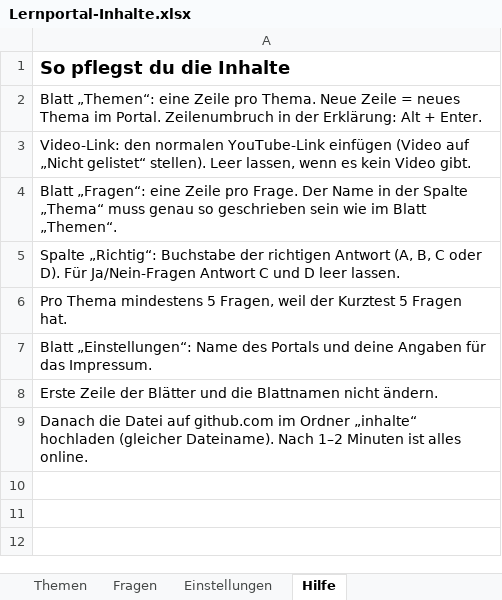
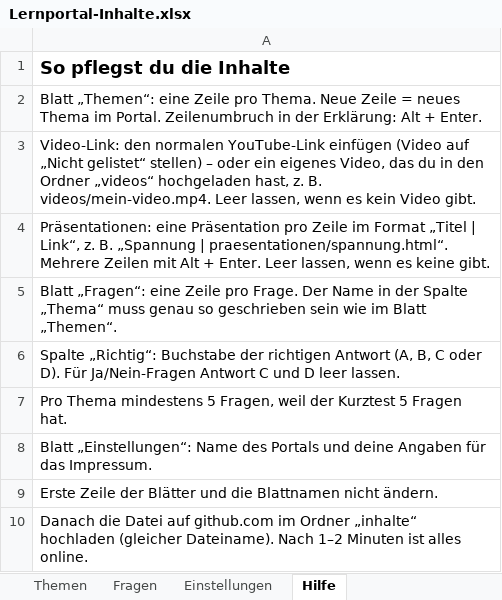
Before and after one commit to klik1994/Lernportal, an Excel workbook: inhalte/Lernportal-Inhalte.xlsx, sheet Hilfe, drawn as a sheet; values as stored, in another font and other column widths than the file's, no borders; the diff names each change by its address in the sheet, - before the commit and + after, or states it on an @@ line.

```diff
--- a/inhalte/Lernportal-Inhalte.xlsx (sheet Hilfe)
+++ b/inhalte/Lernportal-Inhalte.xlsx (sheet Hilfe)
-A3: …„Nicht gelistet“ stellen). Leer lassen,…
+A3: …„Nicht gelistet“ stellen) – oder ein eigenes Video, das du in den Ordner „videos“ hochgeladen hast, z. B. videos/mein-video.mp4. Leer lassen,…
+row 4: Präsentationen: eine Präsentation pro Zeile im Format „Titel | Link“, z. B. „Spannung | praesentationen/spannung.html“. Mehrere Zeilen mit Alt + Enter. Leer lassen, wenn es keine gibt.
```
Also changed, not shown: sheet Themen, sheet Fragen, 19 other files.
